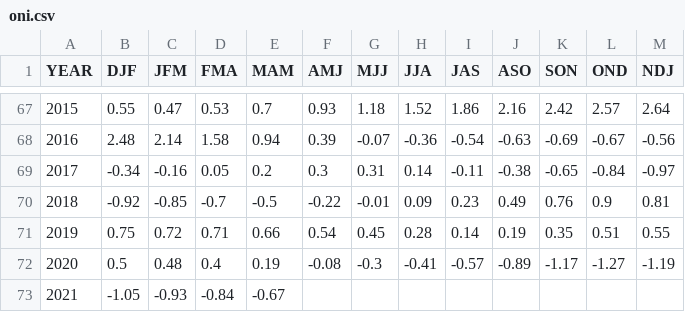
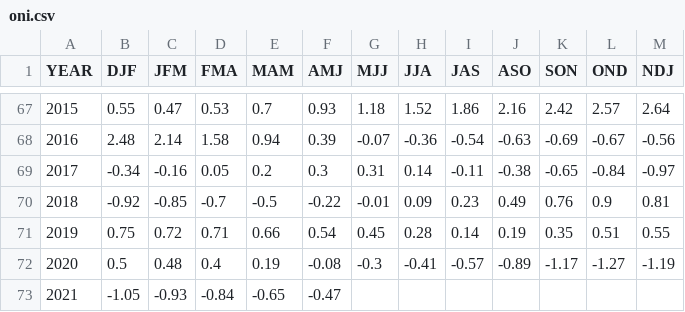
Before and after one commit to UARENForecasting/precip-d3, a CSV file: data/oni.csv, drawn as a sheet; only a part is shown, gaps mark what is left out.

```diff
--- a/data/oni.csv
+++ b/data/oni.csv
@@ -72,2 +72,2 @@ YEAR,DJF,JFM,FMA,MAM,AMJ,MJJ,JJA,JAS,ASO,SON,OND,NDJ
 2020,0.5,0.48,0.4,0.19,-0.08,-0.3,-0.41,-0.57,-0.89,-1.17,-1.27,-1.19
-2021,-1.05,-0.93,-0.84,-0.67,,,,,,,,
+2021,-1.05,-0.93,-0.84,-0.65,-0.47,,,,,,,
```
Also changed, not shown: data/mei_v1_v2.csv, data/meiv2.csv, 1 other file.
